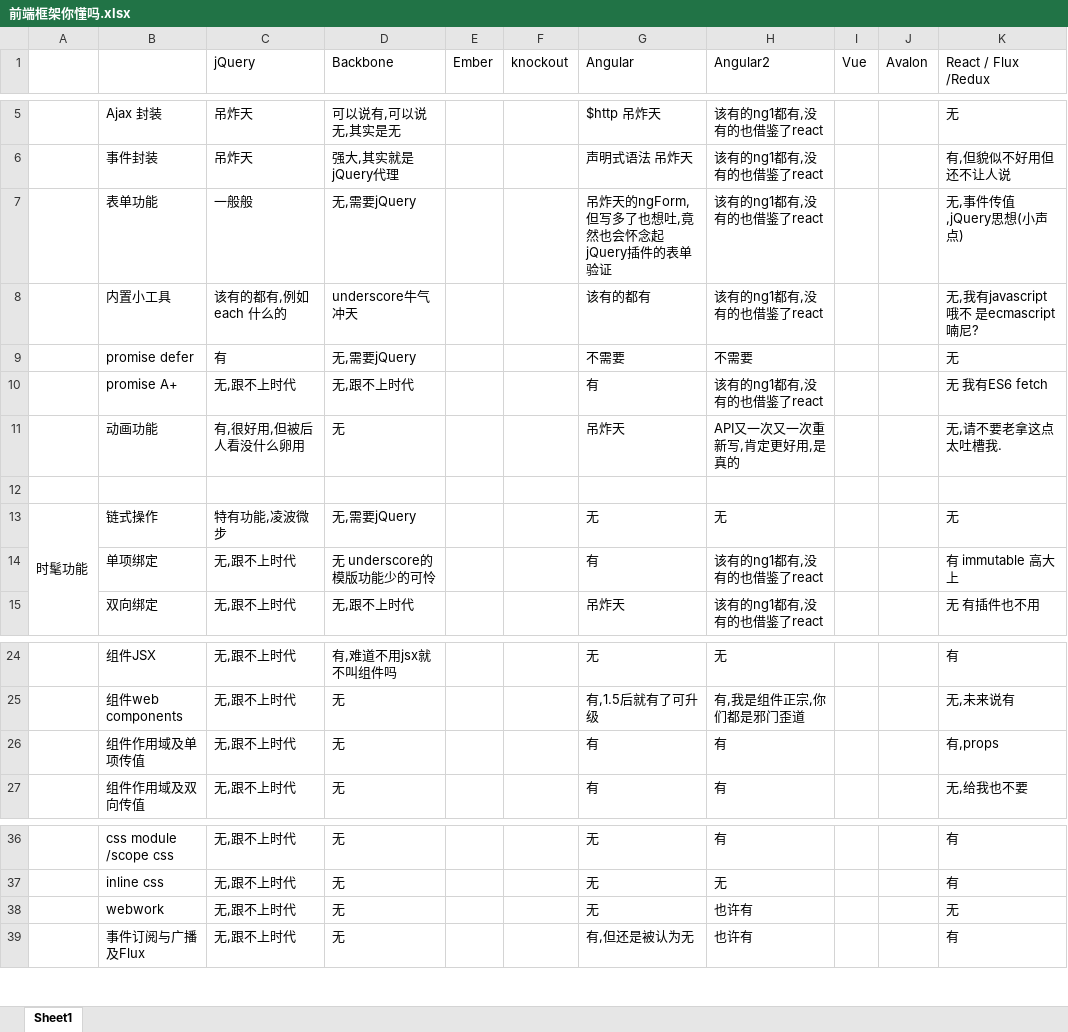
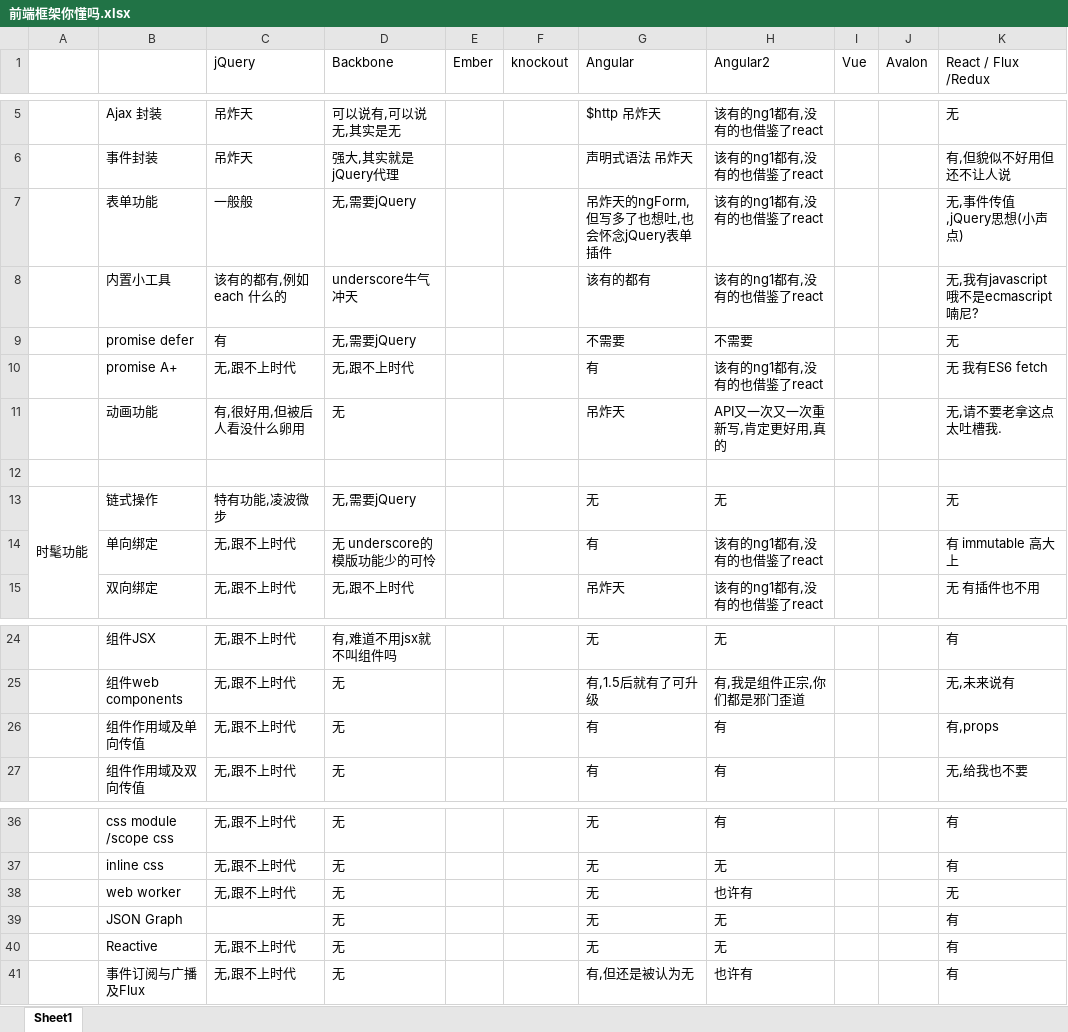
Before and after one commit to jinwyp/frontend-you-know-nothing, an Excel workbook: 前端框架你懂吗.xlsx, sheet Sheet1, drawn as a sheet; only a part is shown, gaps mark what is left out; values as stored, in another font and other column widths than the file's, no cell formats; the diff names each change by its address in the sheet, - before the commit and + after, or states it on an @@ line.

Commit message:
update excel

```diff
--- a/前端框架你懂吗.xlsx (sheet Sheet1)
+++ b/前端框架你懂吗.xlsx (sheet Sheet1)
-G7 (Angular): 吊炸天的ngForm,但写多了也想吐,竟然也会怀念起jQuery插件的表单验证
+G7 (Angular): 吊炸天的ngForm,但写多了也想吐,也会怀念jQuery表单插件
-K8 (React / Flux /Redux): 无,我有javascript 哦不 是ecmascript 喃尼?
+K8 (React / Flux /Redux): 无,我有javascript 哦不是ecmascript 喃尼?
-H11 (Angular2): API又一次又一次重新写,肯定更好用,是真的
+H11 (Angular2): API又一次又一次重新写,肯定更好用,真的
-B14: 单项绑定
+B14: 单向绑定
-B26: 组件作用域及单项传值
+B26: 组件作用域及单向传值
-B38: webwork
+B38: web worker
+row 39:  | JSON Graph |  | 无 |  |  | 无 | 无 |  |  | 有
+row 40:  | Reactive | 无,跟不上时代 | 无 |  |  | 无 | 无 |  |  | 有
```
Also changed, not shown: cell formats, 2 other files.
